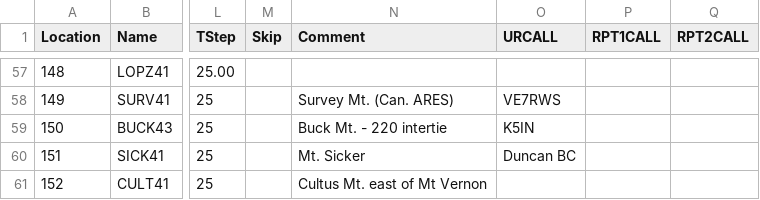
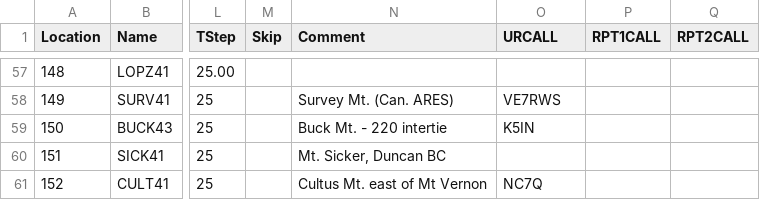
Before and after one commit to bhhoyer/SJACSflist, a CSV file: reffiles/Kenwood_TM-V71A_20161011.csv, drawn as a sheet; only a part is shown, gaps mark what is left out; the diff names each change by its address in the sheet, - before the commit and + after, or states it on an @@ line.

Commit message:
Get rid of extra column & add quotes around records using spaces.

```diff
--- a/reffiles/Kenwood_TM-V71A_20161011.csv
+++ b/reffiles/Kenwood_TM-V71A_20161011.csv
-N60 (Comment): Mt. Sicker
+N60 (Comment): Mt. Sicker, Duncan BC
-O60 (URCALL): Duncan BC
+O60 (URCALL): (empty)
-O61 (URCALL): (empty)
+O61 (URCALL): NC7Q
```
